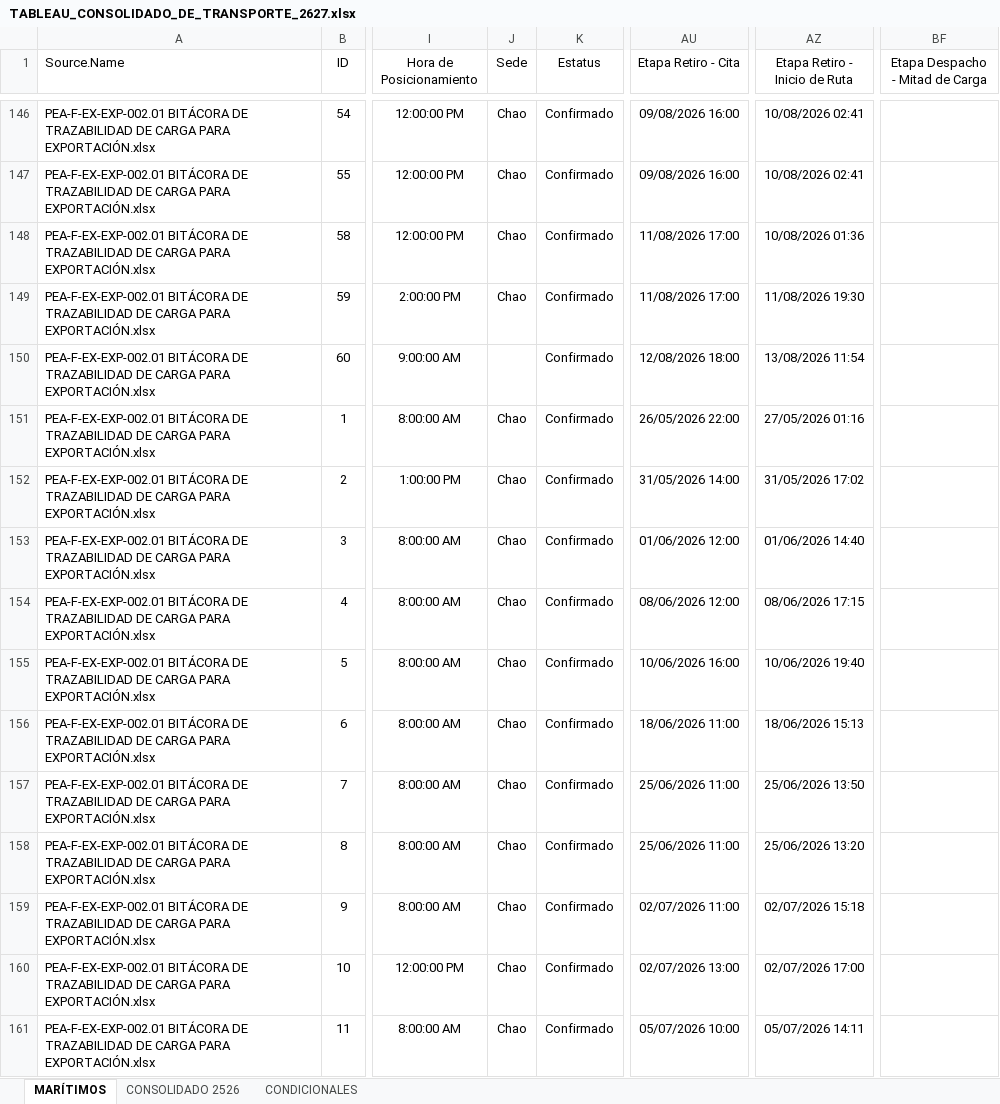
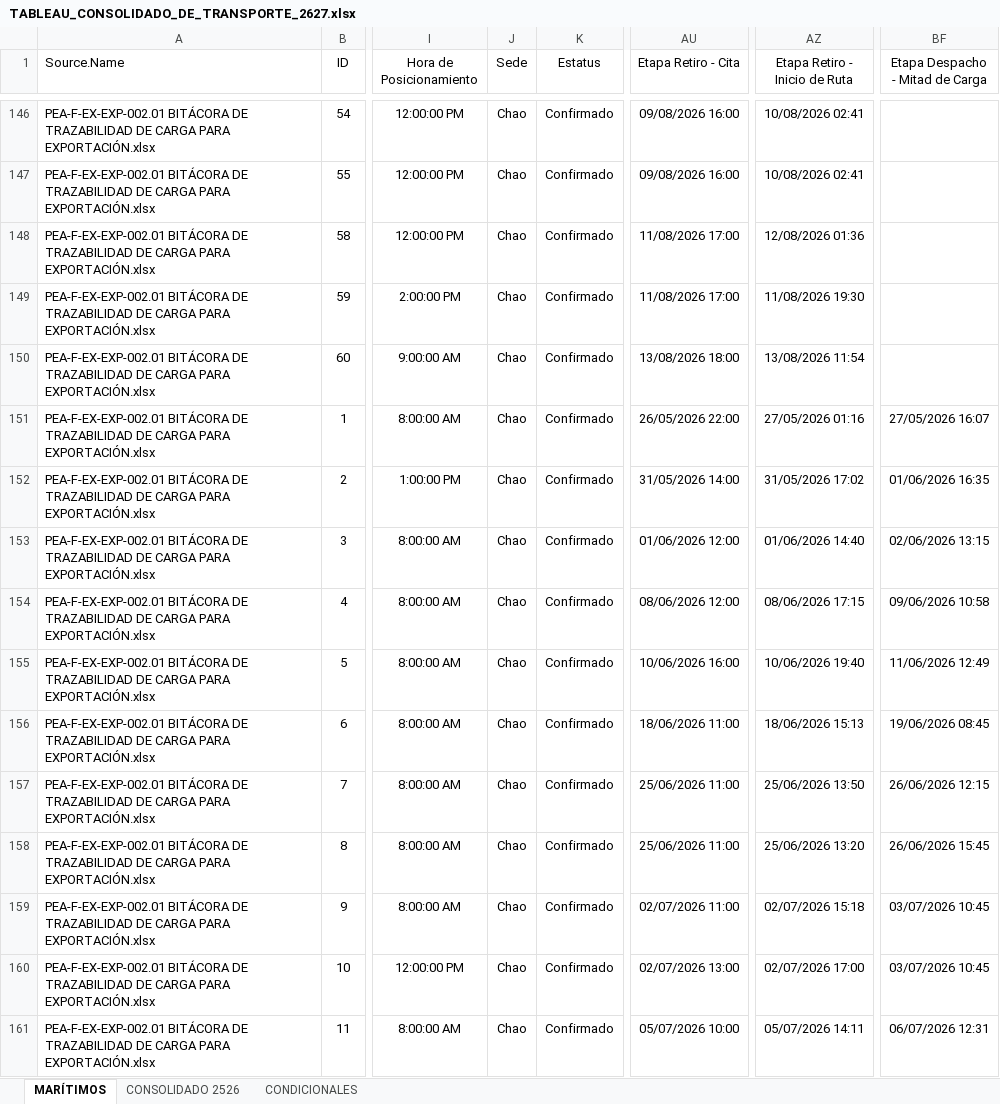
Before and after one commit to aarteagap/AXIS_dashboard, an Excel workbook: data/TABLEAU_CONSOLIDADO_DE_TRANSPORTE_2627.xlsx, sheet MARÍTIMOS, drawn as a sheet; only a part is shown, gaps mark what is left out; values as stored, in another font and other column widths than the file's, no borders; table styles not drawn; the diff covers the shown part only; the diff names each change by its address in the sheet, - before the commit and + after, or states it on an @@ line.

```diff
--- a/data/TABLEAU_CONSOLIDADO_DE_TRANSPORTE_2627.xlsx (sheet MARÍTIMOS)
+++ b/data/TABLEAU_CONSOLIDADO_DE_TRANSPORTE_2627.xlsx (sheet MARÍTIMOS)
-AZ148 (Etapa Retiro - Inicio de Ruta): 10/08/2026 01:36
+AZ148 (Etapa Retiro - Inicio de Ruta): 12/08/2026 01:36
-J150 (Sede): (empty)
+J150 (Sede): Chao
-AU150 (Etapa Retiro - Cita): 12/08/2026 18:00
+AU150 (Etapa Retiro - Cita): 13/08/2026 18:00
-BF151 (Etapa Despacho - Mitad de Carga): (empty)
+BF151 (Etapa Despacho - Mitad de Carga): 27/05/2026 16:07
-BF152 (Etapa Despacho - Mitad de Carga): (empty)
+BF152 (Etapa Despacho - Mitad de Carga): 01/06/2026 16:35
-BF153 (Etapa Despacho - Mitad de Carga): (empty)
+BF153 (Etapa Despacho - Mitad de Carga): 02/06/2026 13:15
-BF154 (Etapa Despacho - Mitad de Carga): (empty)
+BF154 (Etapa Despacho - Mitad de Carga): 09/06/2026 10:58
-BF155 (Etapa Despacho - Mitad de Carga): (empty)
+BF155 (Etapa Despacho - Mitad de Carga): 11/06/2026 12:49
-BF156 (Etapa Despacho - Mitad de Carga): (empty)
+BF156 (Etapa Despacho - Mitad de Carga): 19/06/2026 08:45
-BF157 (Etapa Despacho - Mitad de Carga): (empty)
+BF157 (Etapa Despacho - Mitad de Carga): 26/06/2026 12:15
-BF158 (Etapa Despacho - Mitad de Carga): (empty)
+BF158 (Etapa Despacho - Mitad de Carga): 26/06/2026 15:45
-BF159:BF160 (Etapa Despacho - Mitad de Carga): (empty)
+BF159:BF160 (Etapa Despacho - Mitad de Carga): 03/07/2026 10:45
-BF161 (Etapa Despacho - Mitad de Carga): (empty)
+BF161 (Etapa Despacho - Mitad de Carga): 06/07/2026 12:31
```
Also changed, not shown: 123 edited cells elsewhere in this sheet, sheet CONSOLIDADO 2526, hidden cells.
